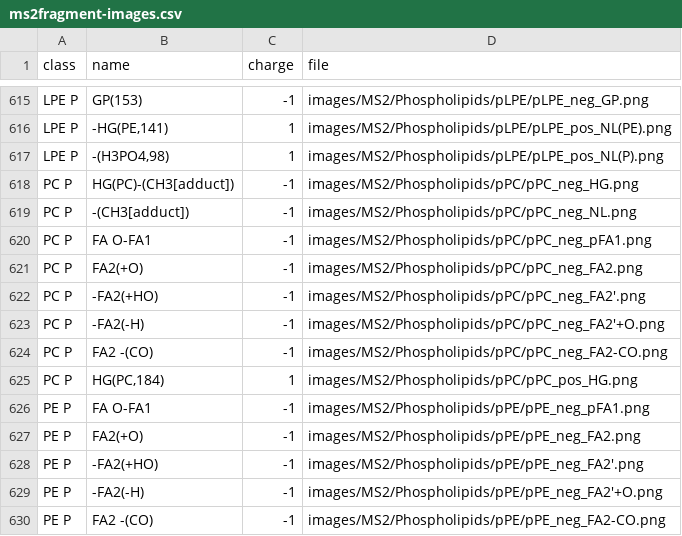
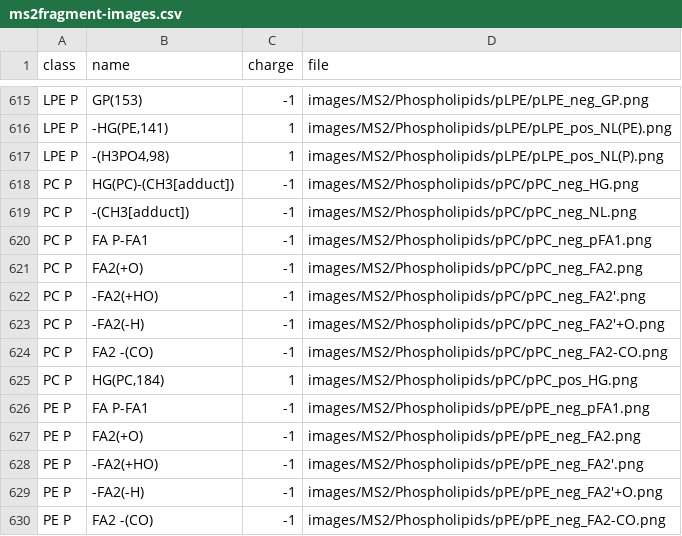
Before and after one commit to lifs-tools/lipidcreator, a CSV file: LipidCreator/data/ms2fragment-images.csv, drawn as a sheet; only a part is shown, gaps mark what is left out.

```diff
--- a/LipidCreator/data/ms2fragment-images.csv
+++ b/LipidCreator/data/ms2fragment-images.csv
@@ -619,3 +619,3 @@ PC P,HG(PC)-(CH3[adduct]),-1,images/MS2/Phospholipids/pPC/pPC_neg_HG.png
 PC P,-(CH3[adduct]),-1,images/MS2/Phospholipids/pPC/pPC_neg_NL.png
-PC P,FA O-FA1,-1,images/MS2/Phospholipids/pPC/pPC_neg_pFA1.png
+PC P,FA P-FA1,-1,images/MS2/Phospholipids/pPC/pPC_neg_pFA1.png
 PC P,FA2(+O),-1,images/MS2/Phospholipids/pPC/pPC_neg_FA2.png
@@ -625,3 +625,3 @@ PC P,FA2 -(CO),-1,images/MS2/Phospholipids/pPC/pPC_neg_FA2-CO.png
 PC P,"HG(PC,184)",1,images/MS2/Phospholipids/pPC/pPC_pos_HG.png
-PE P,FA O-FA1,-1,images/MS2/Phospholipids/pPE/pPE_neg_pFA1.png
+PE P,FA P-FA1,-1,images/MS2/Phospholipids/pPE/pPE_neg_pFA1.png
 PE P,FA2(+O),-1,images/MS2/Phospholipids/pPE/pPE_neg_FA2.png
```
Also changed, not shown: LipidCreator/data/MS2Fragments/ms2fragments.csv, 4 other files.
